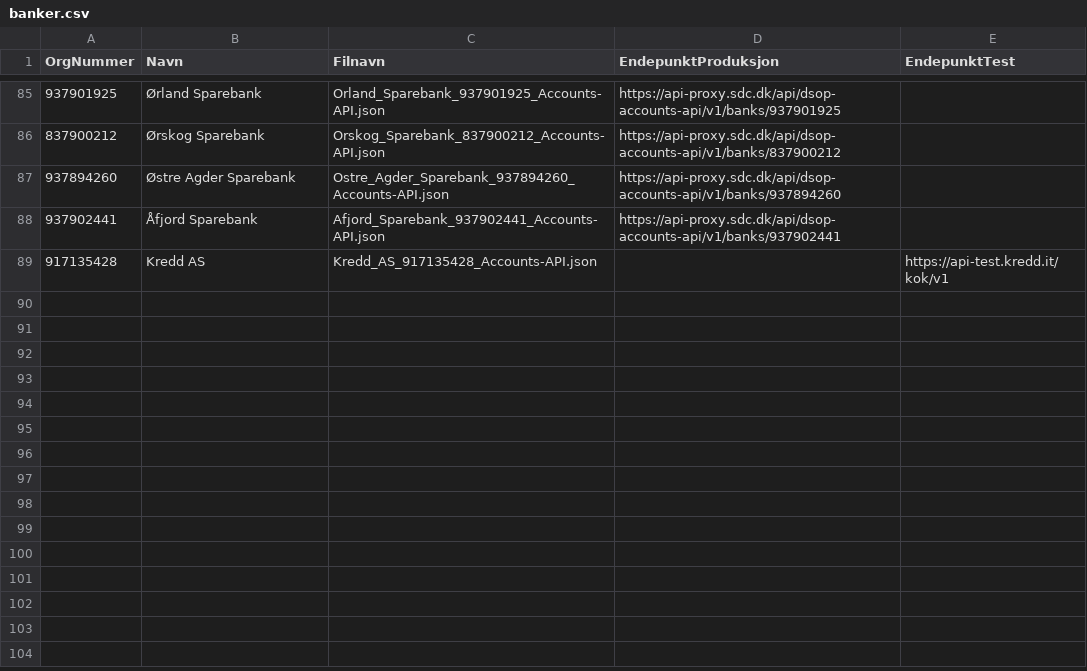
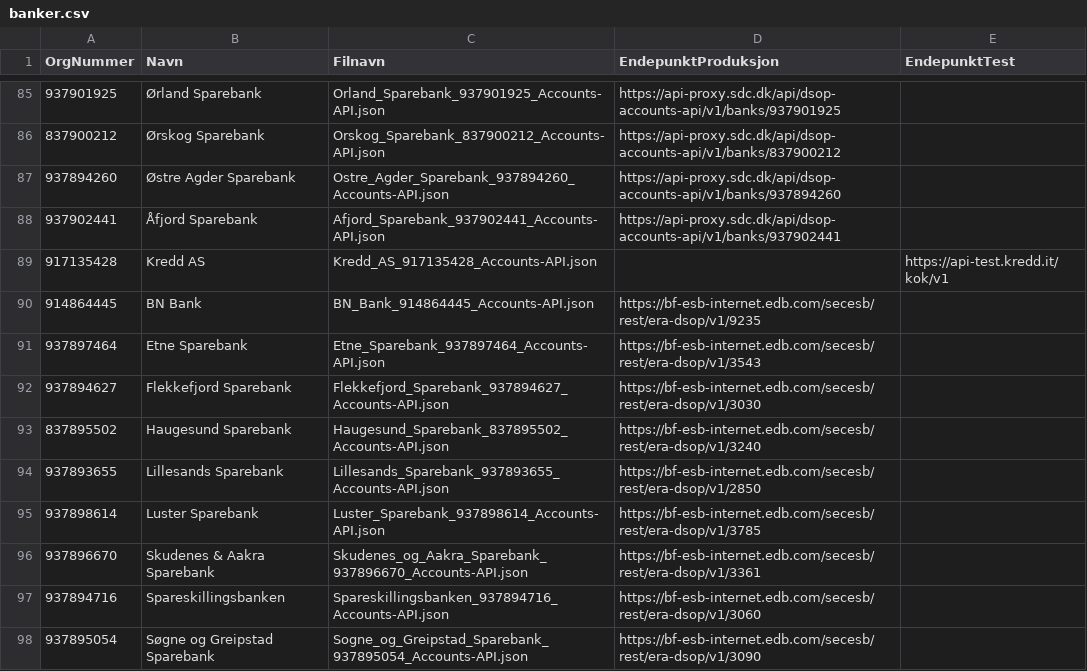
Before and after one commit to Informasjonsforvaltning/dsop-api-spesifikasjoner, a CSV file: banker.csv, drawn as a sheet; only a part is shown, gaps mark what is left out; the diff covers the shown part only; the diff names each change by its address in the sheet, - before the commit and + after, or states it on an @@ line.

Commit message:
Add Evry-banks

```diff
--- a/banker.csv
+++ b/banker.csv
+row 90: 914864445 | BN Bank | BN_Bank_914864445_Accounts-API.json | https://bf-esb-internet.edb.com/secesb/rest/era-dsop/v1/9235
+row 91: 937897464 | Etne Sparebank | Etne_Sparebank_937897464_Accounts-API.json | https://bf-esb-internet.edb.com/secesb/rest/era-dsop/v1/3543
+row 92: 937894627 | Flekkefjord Sparebank | Flekkefjord_Sparebank_937894627_Accounts-API.json | https://bf-esb-internet.edb.com/secesb/rest/era-dsop/v1/3030
+row 93: 837895502 | Haugesund Sparebank | Haugesund_Sparebank_837895502_Accounts-API.json | https://bf-esb-internet.edb.com/secesb/rest/era-dsop/v1/3240
+row 94: 937893655 | Lillesands Sparebank | Lillesands_Sparebank_937893655_Accounts-API.json | https://bf-esb-internet.edb.com/secesb/rest/era-dsop/v1/2850
+row 95: 937898614 | Luster Sparebank | Luster_Sparebank_937898614_Accounts-API.json | https://bf-esb-internet.edb.com/secesb/rest/era-dsop/v1/3785
+row 96: 937896670 | Skudenes & Aakra Sparebank | Skudenes_og_Aakra_Sparebank_937896670_Accounts-API.json | https://bf-esb-internet.edb.com/secesb/rest/era-dsop/v1/3361
+row 97: 937894716 | Spareskillingsbanken | Spareskillingsbanken_937894716_Accounts-API.json | https://bf-esb-internet.edb.com/secesb/rest/era-dsop/v1/3060
+row 98: 937895054 | Søgne og Greipstad Sparebank | Sogne_og_Greipstad_Sparebank_937895054_Accounts-API.json | https://bf-esb-internet.edb.com/secesb/rest/era-dsop/v1/3090
```
Also changed, not shown: 8 added rows and 2 edited cells elsewhere in this file, 19 other files.
